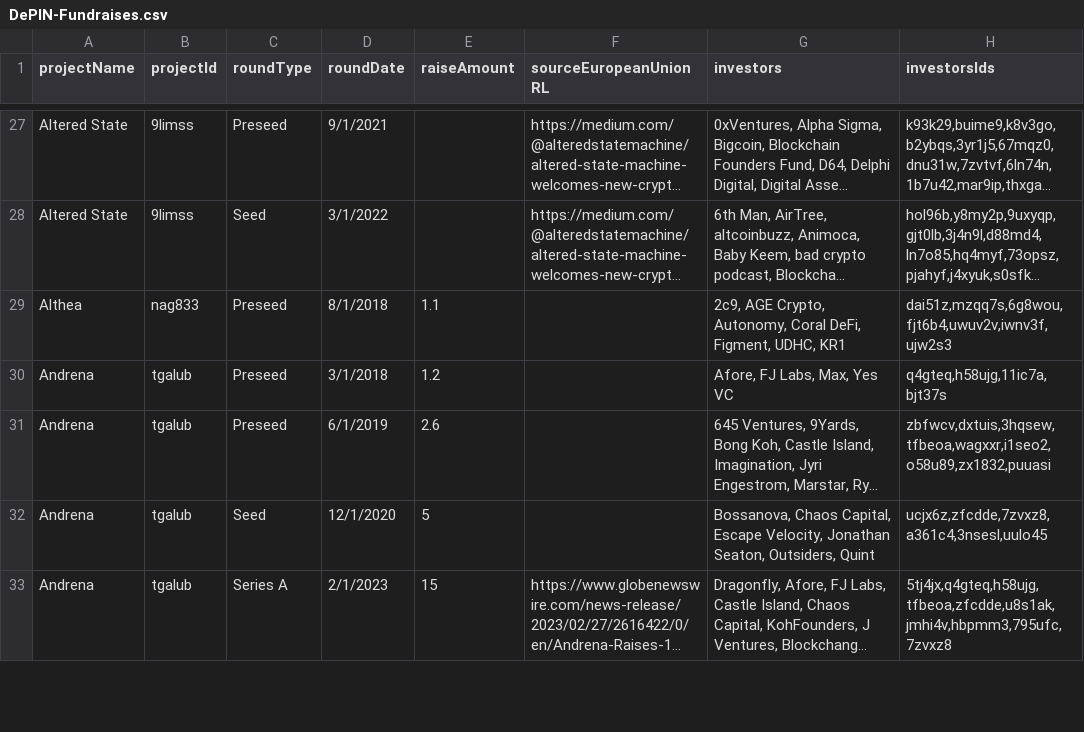
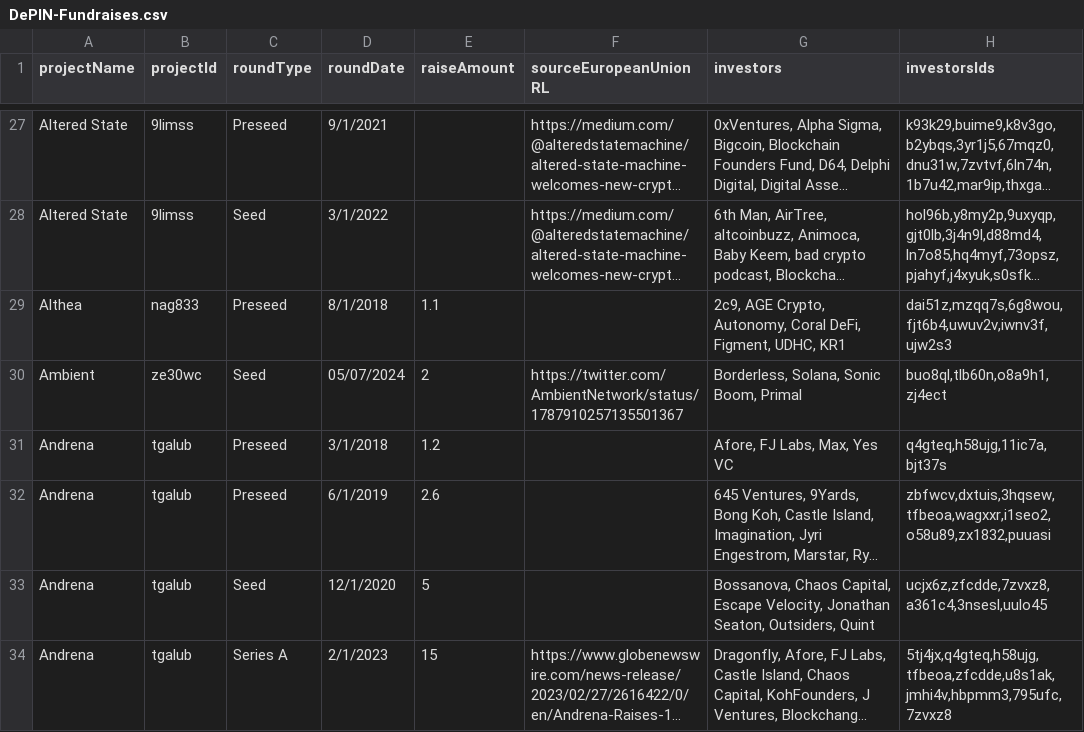
Before and after one commit to EduardJ/testingOctokit, a CSV file: scripts/data/DePIN-Fundraises.csv, drawn as a sheet; only a part is shown, gaps mark what is left out; long unchanged cells end in …; the diff covers the shown part only; the diff names each change by its address in the sheet, - before the commit and + after, or states it on an @@ line.

```diff
--- a/scripts/data/DePIN-Fundraises.csv
+++ b/scripts/data/DePIN-Fundraises.csv
+row 30: Ambient | ze30wc | Seed | 05/07/2024 | 2 | https://twitter.com/AmbientNetwork/status/1787910257135501367 | Borderless, Solana, Sonic Boom, Primal | buo8ql,tlb60n,o8a9h1,zj4ect
```
Also changed, not shown: 17 added rows, 2 moved rows and 10 edited cells elsewhere in this file, scripts/data/DePIN-Investors.csv, scripts/data/DePIN-Projects-Investors-Generated.csv, 9 other files.
